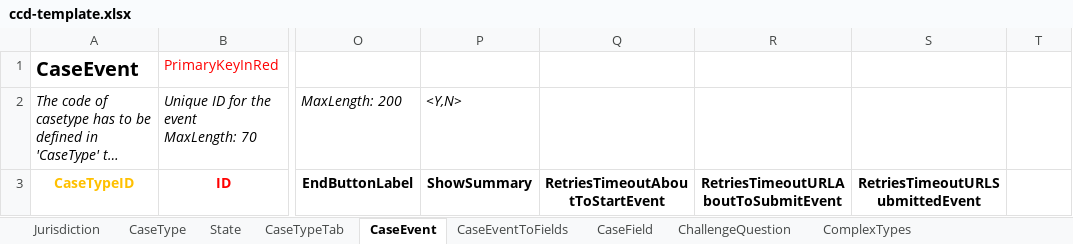
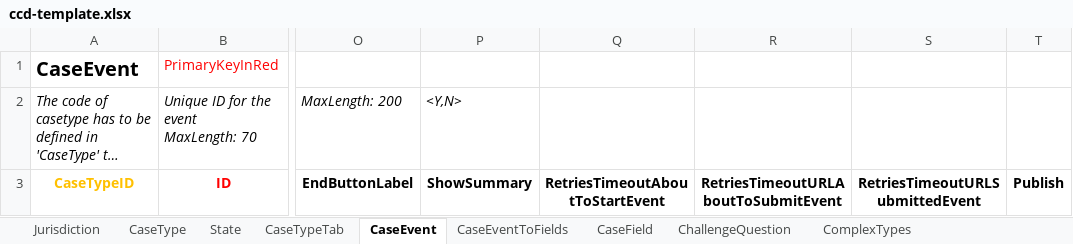
Before and after one commit to hmcts/et-ccd-definitions-englandwales, an Excel workbook: data/ccd-template.xlsx, sheet CaseEvent, drawn as a sheet; only a part is shown, gaps mark what is left out; long unchanged cells end in …; values as stored, in another font and other column widths than the file's, no borders; the diff names each change by its address in the sheet, - before the commit and + after, or states it on an @@ line.

Commit message:
RET-3720: Publish

```diff
--- a/data/ccd-template.xlsx (sheet CaseEvent)
+++ b/data/ccd-template.xlsx (sheet CaseEvent)
-T3: (empty)
+T3: Publish
```
